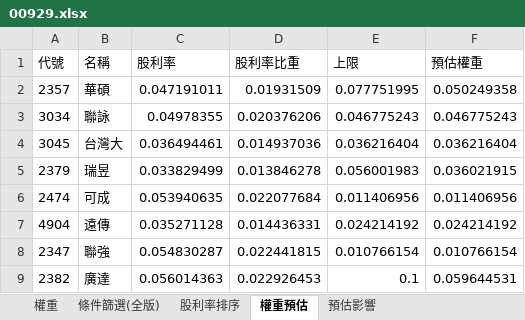
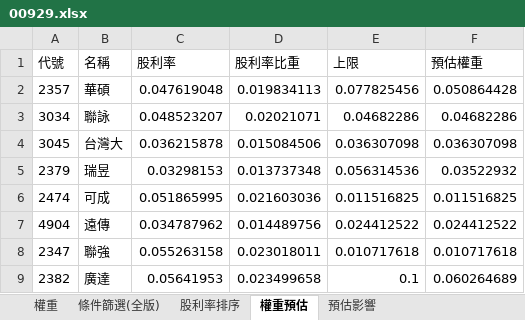
Before and after one commit to Jagon7/jagon-space-station, an Excel workbook: data/rebalance/pred/00929.xlsx, sheet 權重預估, drawn as a sheet; only a part is shown; values as stored, in another font and other column widths than the file's, no borders; the diff covers the shown part only; the diff names each change by its address in the sheet, - before the commit and + after, or states it on an @@ line.

```diff
--- a/data/rebalance/pred/00929.xlsx (sheet 權重預估)
+++ b/data/rebalance/pred/00929.xlsx (sheet 權重預估)
-C2 (股利率): 0.047191011
+C2 (股利率): 0.047619048
-D2 (股利率比重): 0.01931509
+D2 (股利率比重): 0.019834113
-E2 (上限): 0.077751995
+E2 (上限): 0.077825456
-F2 (預估權重): 0.050249358
+F2 (預估權重): 0.050864428
-C3 (股利率): 0.04978355
+C3 (股利率): 0.048523207
-D3 (股利率比重): 0.020376206
+D3 (股利率比重): 0.02021071
-E3 (上限): 0.046775243
+E3 (上限): 0.04682286
-F3 (預估權重): 0.046775243
+F3 (預估權重): 0.04682286
-C4 (股利率): 0.036494461
+C4 (股利率): 0.036215878
-D4 (股利率比重): 0.014937036
+D4 (股利率比重): 0.015084506
-E4 (上限): 0.036216404
+E4 (上限): 0.036307098
-F4 (預估權重): 0.036216404
+F4 (預估權重): 0.036307098
-C5 (股利率): 0.033829499
+C5 (股利率): 0.03298153
-D5 (股利率比重): 0.013846278
+D5 (股利率比重): 0.013737348
-E5 (上限): 0.056001983
+E5 (上限): 0.056314536
-F5 (預估權重): 0.036021915
+F5 (預估權重): 0.03522932
-C6 (股利率): 0.053940635
+C6 (股利率): 0.051865995
-D6 (股利率比重): 0.022077684
+D6 (股利率比重): 0.021603036
-E6 (上限): 0.011406956
+E6 (上限): 0.011516825
-F6 (預估權重): 0.011406956
+F6 (預估權重): 0.011516825
-C7 (股利率): 0.035271128
+C7 (股利率): 0.034787962
-D7 (股利率比重): 0.014436331
+D7 (股利率比重): 0.014489756
-E7 (上限): 0.024214192
+E7 (上限): 0.024412522
-F7 (預估權重): 0.024214192
+F7 (預估權重): 0.024412522
-C8 (股利率): 0.054830287
+C8 (股利率): 0.055263158
-D8 (股利率比重): 0.022441815
+D8 (股利率比重): 0.023018011
-E8 (上限): 0.010766154
+E8 (上限): 0.010717618
-F8 (預估權重): 0.010766154
+F8 (預估權重): 0.010717618
-C9 (股利率): 0.056014363
+C9 (股利率): 0.05641953
-D9 (股利率比重): 0.022926453
+D9 (股利率比重): 0.023499658
-F9 (預估權重): 0.059644531
+F9 (預估權重): 0.060264689
```
Also changed, not shown: 4 added rows, 4 removed rows and 148 edited cells elsewhere in this sheet, sheet 條件篩選(全版), sheet 權重, sheet 預估影響, sheet 股利率排序, data/rebalance/pred/0050.xlsx, data/rebalance/pred/0051.xlsx, 18 other files.
